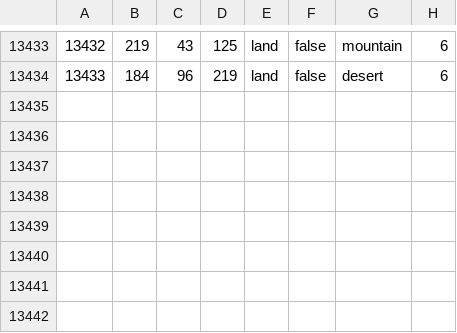
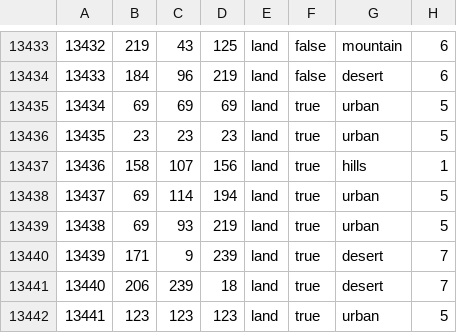
Before and after one commit to GlumptiousMidnightArrives/fallen_eagle, a CSV file: map/definition.csv, drawn as a sheet; only a part is shown, gaps mark what is left out; the diff names each change by its address in the sheet, - before the commit and + after, or states it on an @@ line.

```diff
--- a/map/definition.csv
+++ b/map/definition.csv
+row 13435: 13434 | 69 | 69 | 69 | land | true | urban | 5
+row 13436: 13435 | 23 | 23 | 23 | land | true | urban | 5
+row 13437: 13436 | 158 | 107 | 156 | land | true | hills | 1
+row 13438: 13437 | 69 | 114 | 194 | land | true | urban | 5
+row 13439: 13438 | 69 | 93 | 219 | land | true | urban | 5
+row 13440: 13439 | 171 | 9 | 239 | land | true | desert | 7
+row 13441: 13440 | 206 | 239 | 18 | land | true | desert | 7
+row 13442: 13441 | 123 | 123 | 123 | land | true | urban | 5
```
Also changed, not shown: 27 other files.
